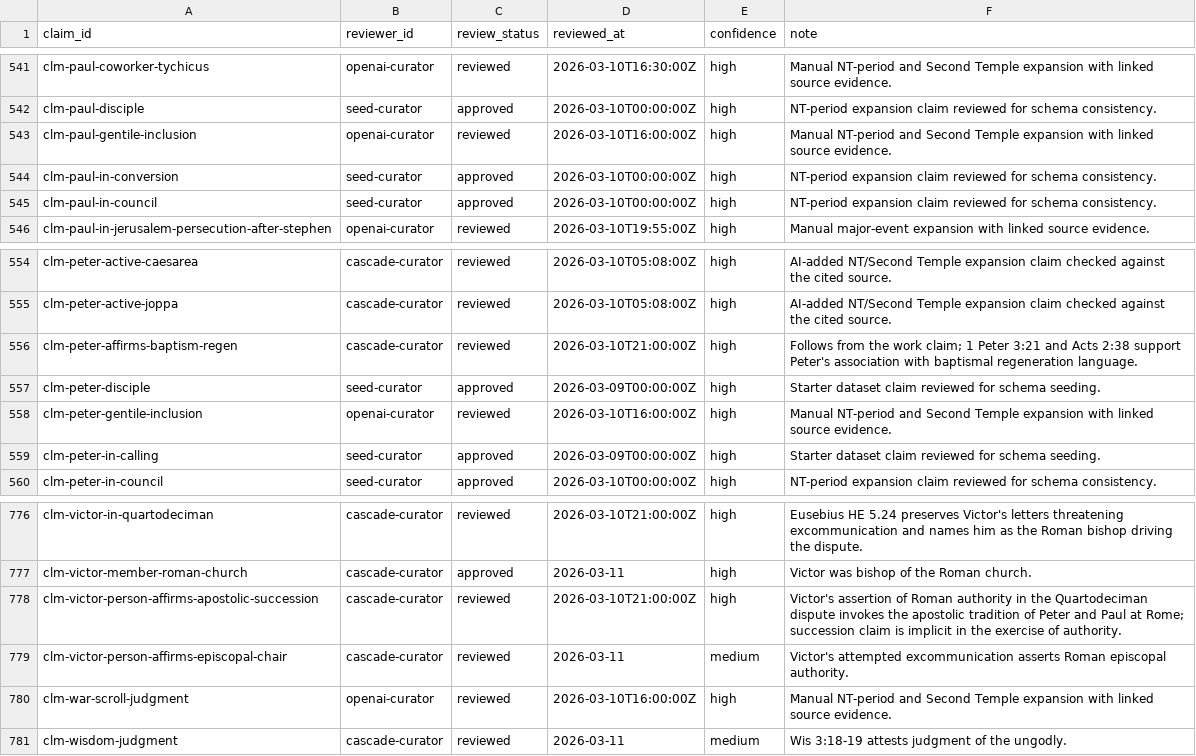
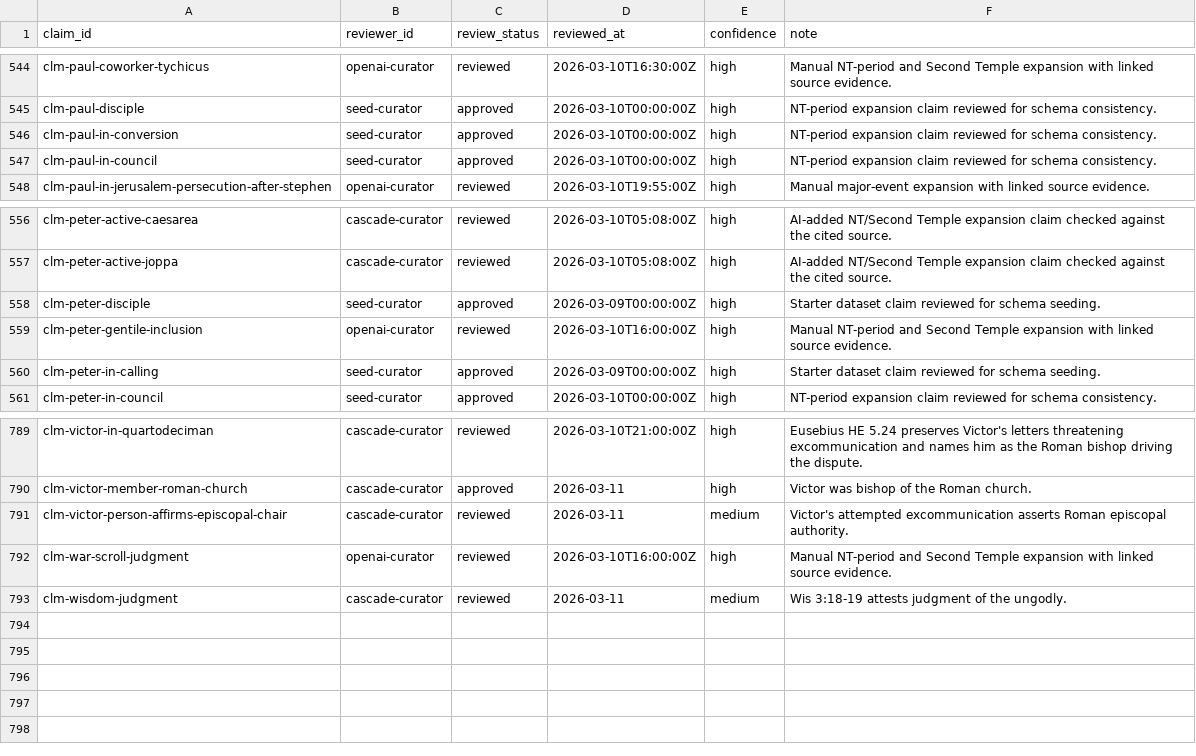
Before and after one commit to sethbam9/early-church, a TSV file: data/sheets/claim_reviews.tsv, drawn as a sheet; only a part is shown, gaps mark what is left out; removed rows and columns are numbered as before the commit, all else as after; the diff covers the shown part only; the diff names each change by its address in the sheet, - before the commit and + after, or states it on an @@ line.

```diff
--- a/data/sheets/claim_reviews.tsv
+++ b/data/sheets/claim_reviews.tsv
-row 543: clm-paul-gentile-inclusion | openai-curator | reviewed | 2026-03-10T16:00:00Z | high | Manual NT-period and Second Temple expansion with linked source evidence.
-row 556: clm-peter-affirms-baptism-regen | cascade-curator | reviewed | 2026-03-10T21:00:00Z | high | Follows from the work claim; 1 Peter 3:21 and Acts 2:38 support Peter's association with baptismal regeneration language.
-row 778: clm-victor-person-affirms-apostolic-succession | cascade-curator | reviewed | 2026-03-10T21:00:00Z | high | Victor's assertion of Roman authority in the Quartodeciman dispute invokes the apostolic tradition of Peter and Paul at Rome; succession claim is implicit in the exercise of authority.
```
Also changed, not shown: 21 added rows and 6 removed rows elsewhere in this file, data/derived/entity_place_footprints.tsv, data/derived/proposition_place_presence.tsv, 32 other files.
